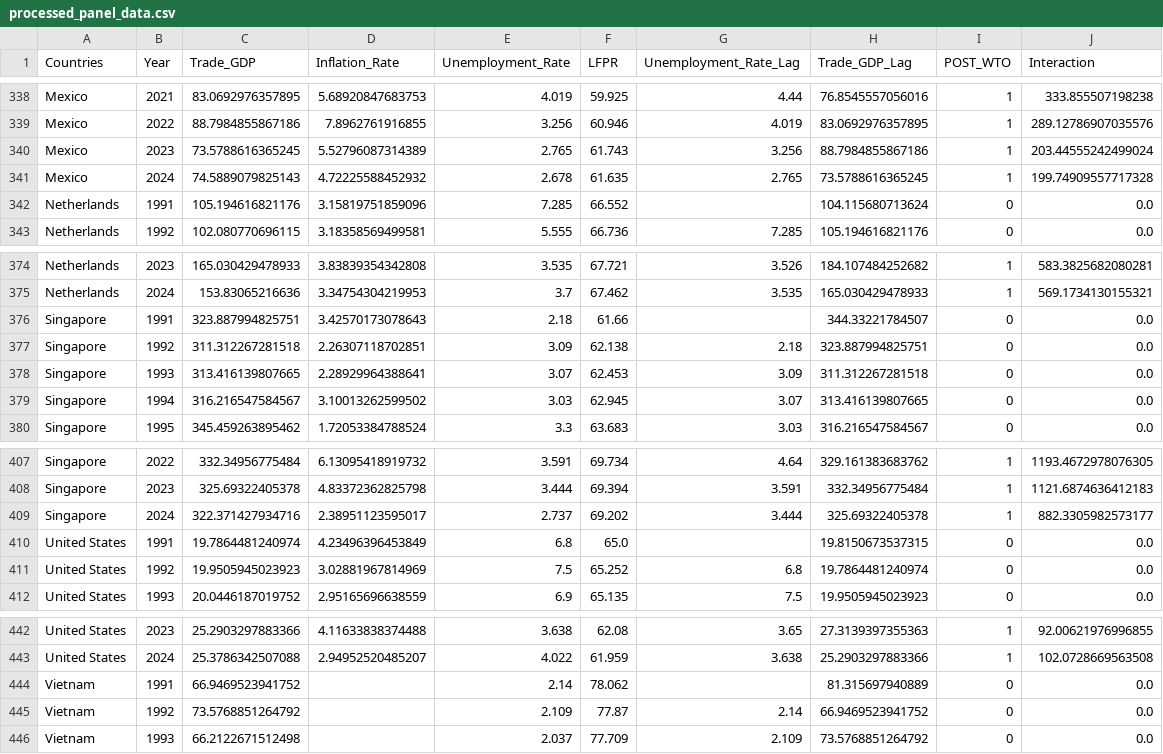
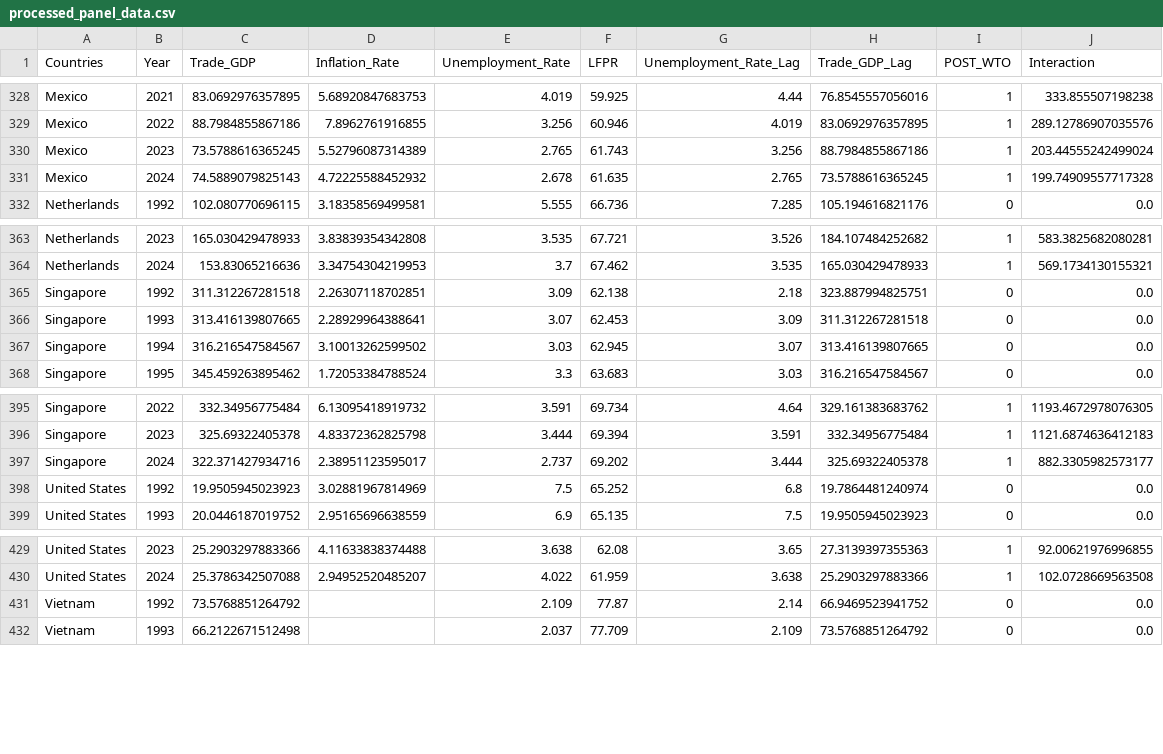
Before and after one commit to BrendanStimola/globalization-phillips-curve-study, a CSV file: Data/Processed/processed_panel_data.csv, drawn as a sheet; only a part is shown, gaps mark what is left out; the diff covers the shown part only; the diff names each change by its address in the sheet, - before the commit and + after, or states it on an @@ line.

```diff
--- a/Data/Processed/processed_panel_data.csv
+++ b/Data/Processed/processed_panel_data.csv
-row 342: Netherlands | 1991 | 105.194616821176 | 3.15819751859096 | 7.285 | 66.552 |  | 104.115680713624 | 0 | 0.0
-row 376: Singapore | 1991 | 323.887994825751 | 3.42570173078643 | 2.18 | 61.66 |  | 344.33221784507 | 0 | 0.0
-row 410: United States | 1991 | 19.7864481240974 | 4.23496396453849 | 6.8 | 65.0 |  | 19.8150673537315 | 0 | 0.0
-row 444: Vietnam | 1991 | 66.9469523941752 |  | 2.14 | 78.062 |  | 81.315697940889 | 0 | 0.0
```
Also changed, not shown: 10 removed rows elsewhere in this file, 2 other files.
